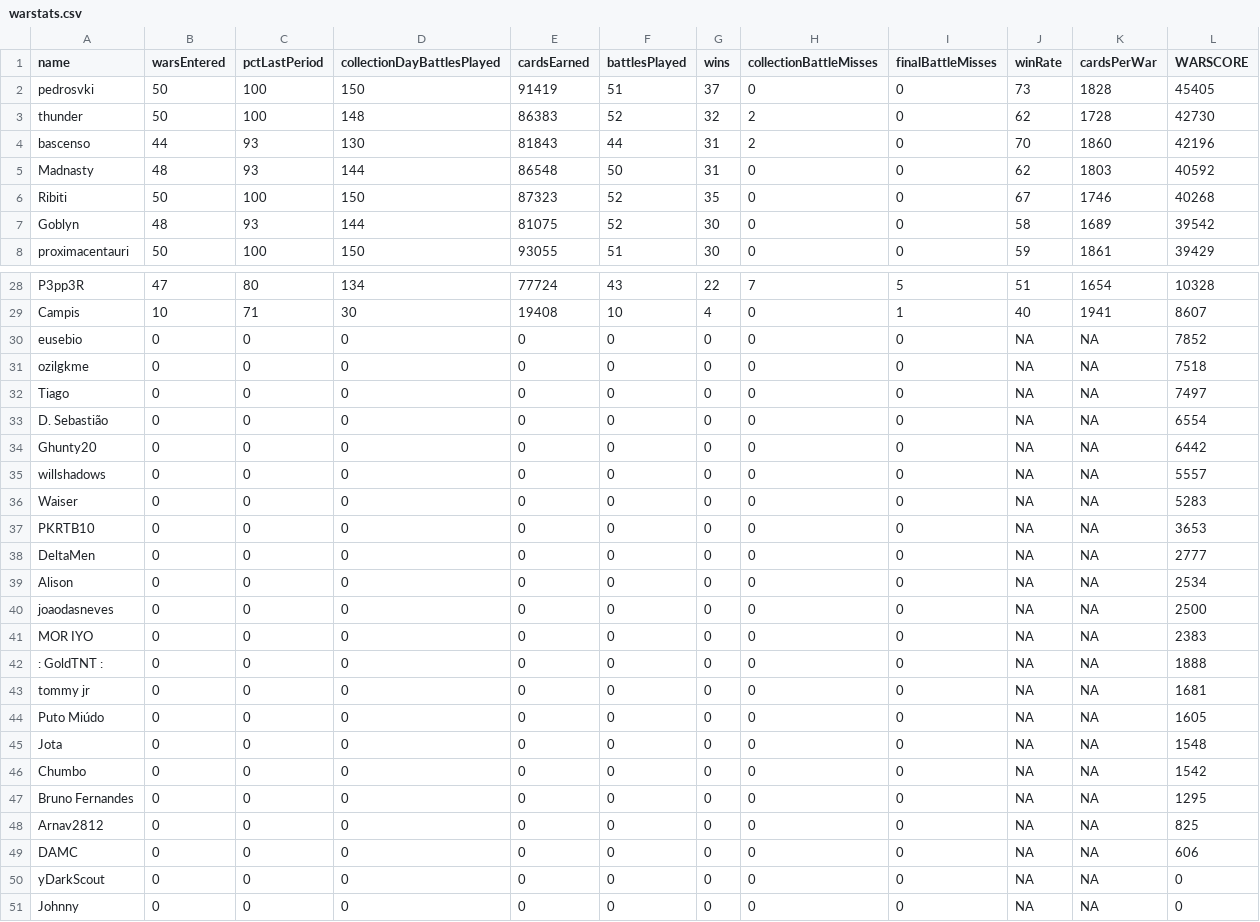
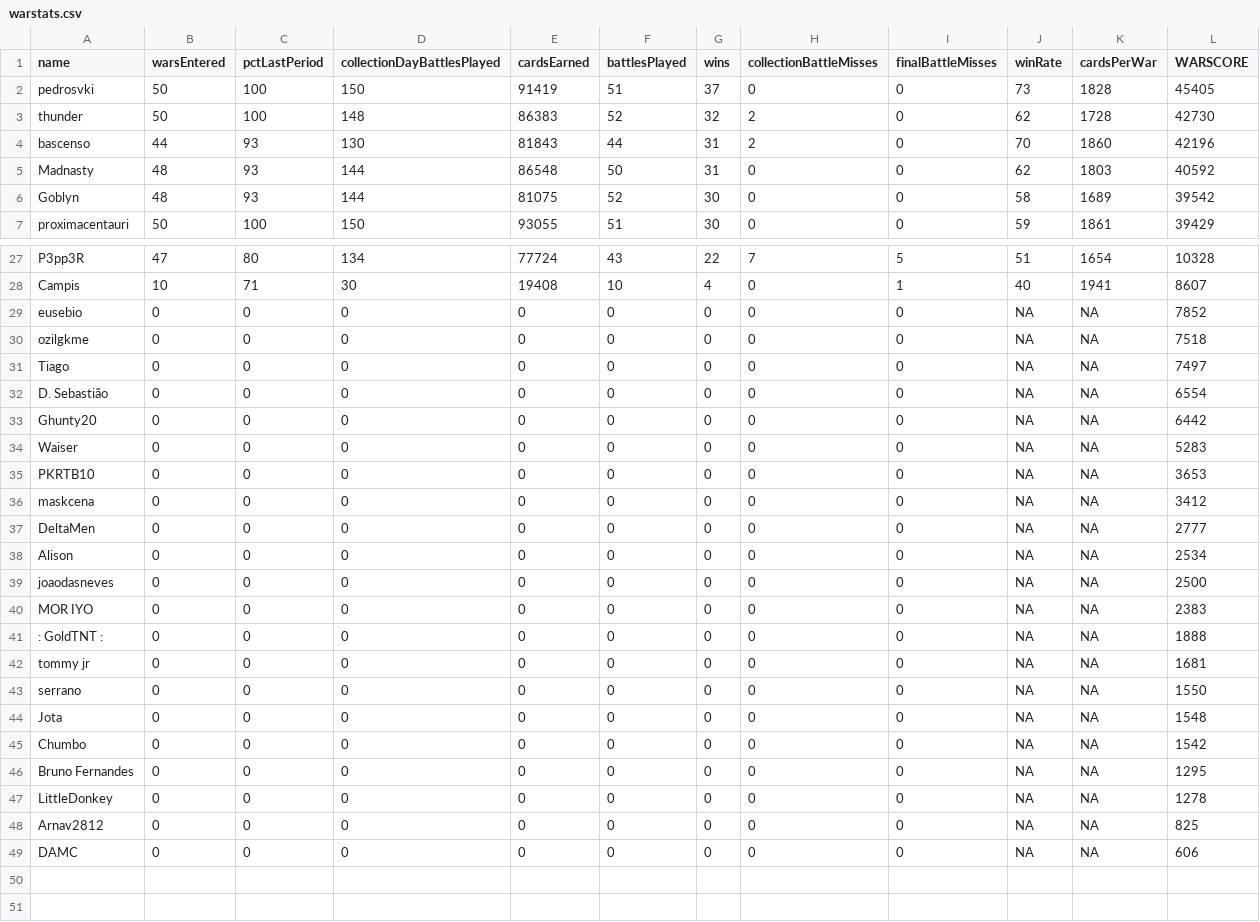
Before and after one commit to bascenso/alkateia, a CSV file: docs/data/warstats.csv, drawn as a sheet; only a part is shown, gaps mark what is left out.

Commit message:
Data update

```diff
--- a/docs/data/warstats.csv
+++ b/docs/data/warstats.csv
@@ -5,3 +5,2 @@
 "Madnasty";48;93;144;86548;50;31;0;0;62;1803;40592
-"Ribiti";50;100;150;87323;52;35;0;0;67;1746;40268
 "Goblyn";48;93;144;81075;52;30;0;0;58;1689;39542
@@ -34,5 +33,5 @@
 "Ghunty20";0;0;0;0;0;0;0;0;NA;NA;6442
-"willshadows";0;0;0;0;0;0;0;0;NA;NA;5557
 "Waiser";0;0;0;0;0;0;0;0;NA;NA;5283
 "PKRTB10";0;0;0;0;0;0;0;0;NA;NA;3653
+"maskcena";0;0;0;0;0;0;0;0;NA;NA;3412
 "DeltaMen";0;0;0;0;0;0;0;0;NA;NA;2777
@@ -43,3 +42,3 @@
 "tommy jr";0;0;0;0;0;0;0;0;NA;NA;1681
-"Puto Miúdo";0;0;0;0;0;0;0;0;NA;NA;1605
+"serrano";0;0;0;0;0;0;0;0;NA;NA;1550
 "Jota";0;0;0;0;0;0;0;0;NA;NA;1548
@@ -47,5 +46,4 @@
 "Bruno Fernandes";0;0;0;0;0;0;0;0;NA;NA;1295
+"LittleDonkey";0;0;0;0;0;0;0;0;NA;NA;1278
 "Arnav2812";0;0;0;0;0;0;0;0;NA;NA;825
 "DAMC";0;0;0;0;0;0;0;0;NA;NA;606
-"yDarkScout";0;0;0;0;0;0;0;0;NA;NA;0
-"Johnny";0;0;0;0;0;0;0;0;NA;NA;0
```
Also changed, not shown: 10 other files.
